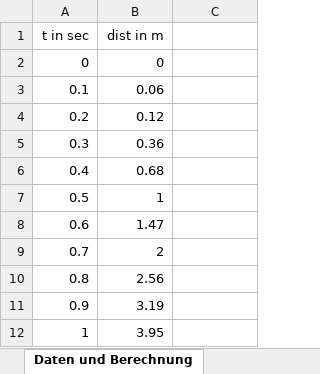
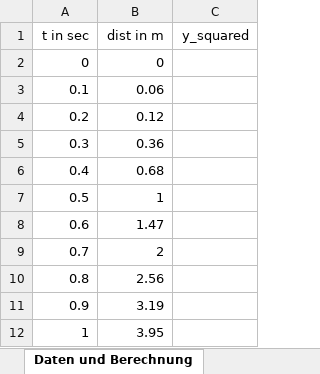
Before and after one commit to macnch33s3/Python-Systemanalyse, an Excel workbook: Uebung 4_2_1.xlsx, sheet Daten und Berechnung, drawn as a sheet; values as stored, in another font and other column widths than the file's, no borders; the diff names each change by its address in the sheet, - before the commit and + after, or states it on an @@ line.

```diff
--- a/Uebung 4_2_1.xlsx (sheet Daten und Berechnung)
+++ b/Uebung 4_2_1.xlsx (sheet Daten und Berechnung)
-C1: (empty)
+C1: y_squared
```
Also changed, not shown: 1 other file.
